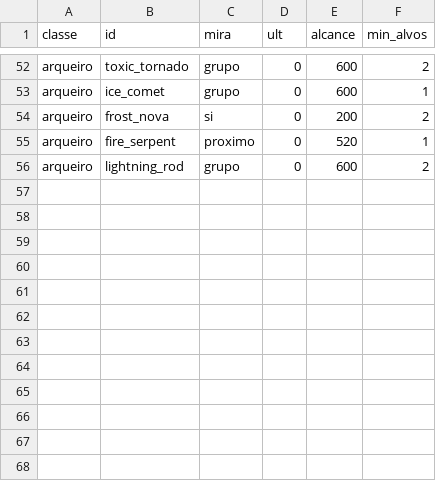
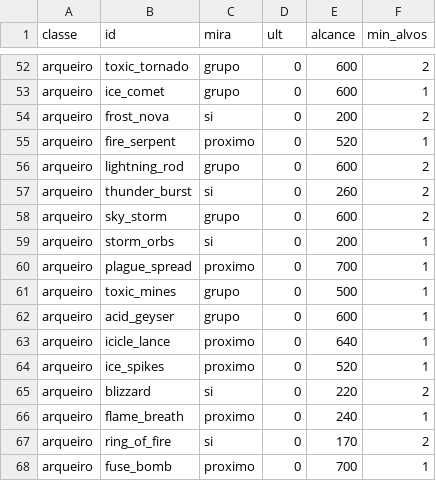
Before and after one commit to Willvinicius2/echoes-of-the-shatter, a CSV file: godot/data2d/habilidades_mira.csv, drawn as a sheet; only a part is shown, gaps mark what is left out.

```diff
--- a/godot/data2d/habilidades_mira.csv
+++ b/godot/data2d/habilidades_mira.csv
@@ -56 +56,13 @@ arqueiro,fire_serpent,proximo,0,520,1
 arqueiro,lightning_rod,grupo,0,600,2
+arqueiro,thunder_burst,si,0,260,2
+arqueiro,sky_storm,grupo,0,600,2
+arqueiro,storm_orbs,si,0,200,1
+arqueiro,plague_spread,proximo,0,700,1
+arqueiro,toxic_mines,grupo,0,500,1
+arqueiro,acid_geyser,grupo,0,600,1
+arqueiro,icicle_lance,proximo,0,640,1
+arqueiro,ice_spikes,proximo,0,520,1
+arqueiro,blizzard,si,0,220,2
+arqueiro,flame_breath,proximo,0,240,1
+arqueiro,ring_of_fire,si,0,170,2
+arqueiro,fuse_bomb,proximo,0,700,1
```
Also changed, not shown: godot/data2d/habilidades_arqueiro.csv, godot/data2d/habilidades_tags.csv, 12 other files.
